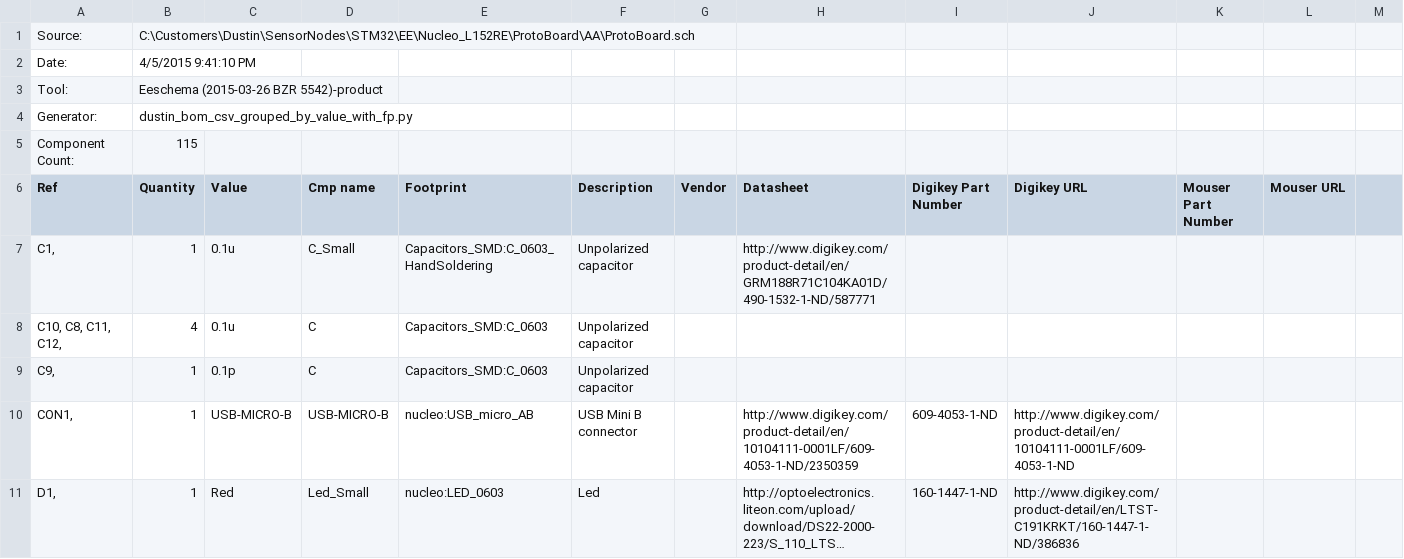
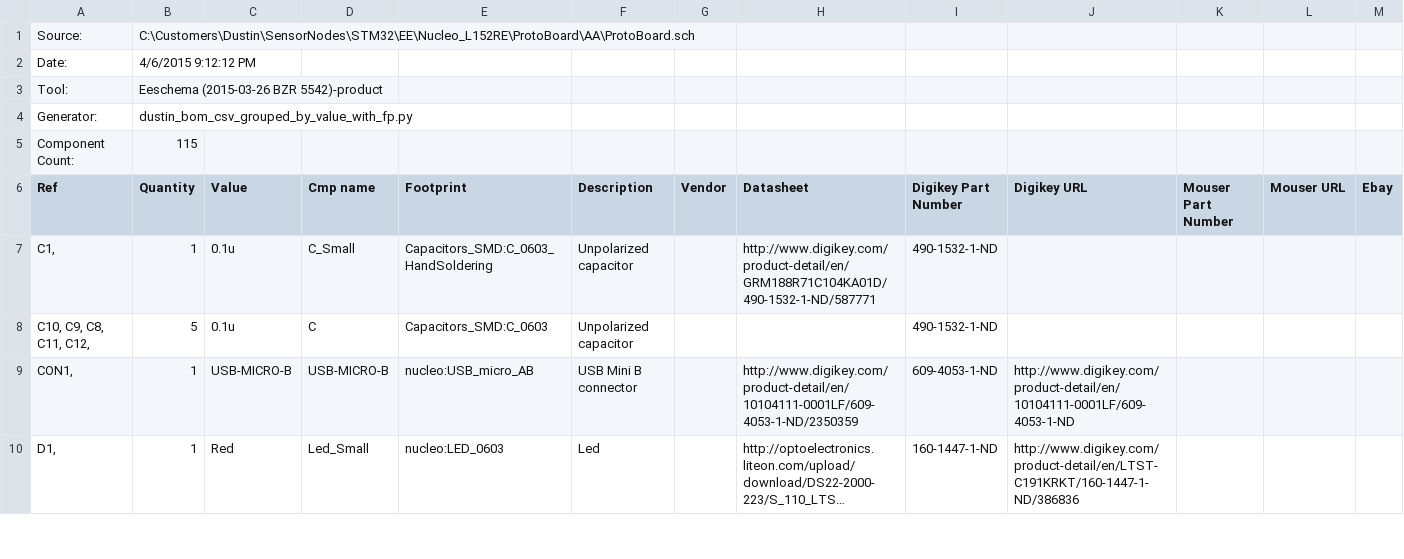
Before and after one commit to dustinreynolds/STM32Hardware, a CSV file: Nucleo_L152RE/ProtoBoard/AA/ProtoBoard_BOM.csv, drawn as a sheet; only a part is shown; long unchanged cells end in …; the diff covers the shown part only.

Commit message:
Updated schematic with links to almost all parts.

```diff
--- a/Nucleo_L152RE/ProtoBoard/AA/ProtoBoard_BOM.csv
+++ b/Nucleo_L152RE/ProtoBoard/AA/ProtoBoard_BOM.csv
@@ -1,3 +1,3 @@
 "Source:","C:\Customers\Dustin\SensorNodes\STM32\EE\Nucleo_L152RE\ProtoBoard\AA\ProtoBoard.sch"
-"Date:","4/5/2015 9:41:10 PM"
+"Date:","4/6/2015 9:12:12 PM"
 "Tool:","Eeschema (2015-03-26 BZR 5542)-product"
@@ -5,5 +5,4 @@
 "Component Count:","115"
-"Ref","Quantity","Value","Cmp name","Footprint","Description","Vendor","Datasheet","Digikey Part Number","Digikey URL","Mouser Part Number","Mouser URL"
-"C1, ","1","0.1u","C_Small","Capacitors_SMD:C_0603_HandSoldering","Unpolarized capacitor","","http://www.digikey.com/product-detail/en/GRM188R71C104KA01D/490-1532-1-ND/587771","","","",""
-"C10, C8, C11, C12, ","4","0.1u","C","Capacitors_SMD:C_0603","Unpolarized capacitor","","","","","",""
-"C9, ","1","0.1p","C","Capacitors_SMD:C_0603","Unpolarized capacitor","","","","","",""
+"Ref","Quantity","Value","Cmp name","Footprint","Description","Vendor","Datasheet","Digikey Part Number","Digikey URL","Mouser Part Number","Mouser URL","Ebay"
+"C1, ","1","0.1u","C_Small","Capacitors_SMD:C_0603_HandSoldering","Unpolarized capacitor","","http://www.digikey.com/product-detail/en/GRM188R71C104KA01D/490-1532-1-ND/587771","490-1532-1-ND","","","",""
+"C10, C9, C8, C11, C12, ","5","0.1u","C","Capacitors_SMD:C_0603","Unpolarized capacitor","","","490-1532-1-ND","","","",""
```
Also changed, not shown: 26 edited cells elsewhere in this file, 5 other files.
